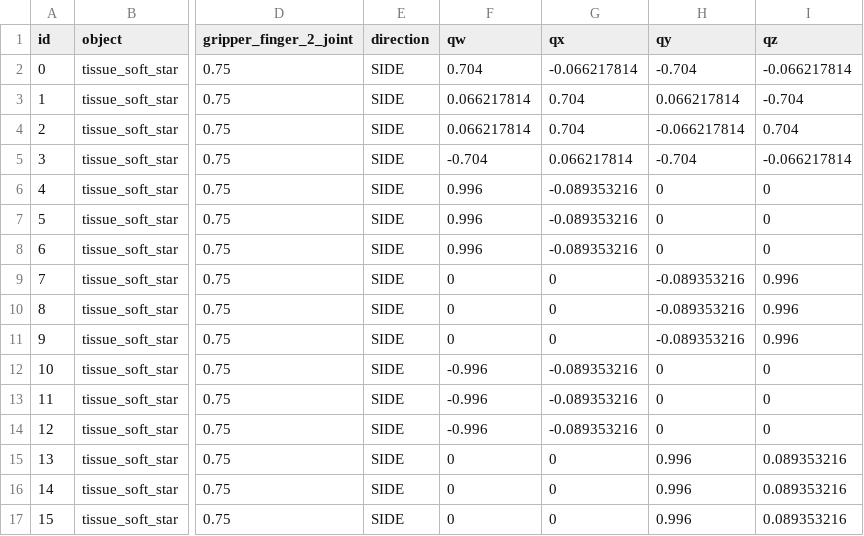
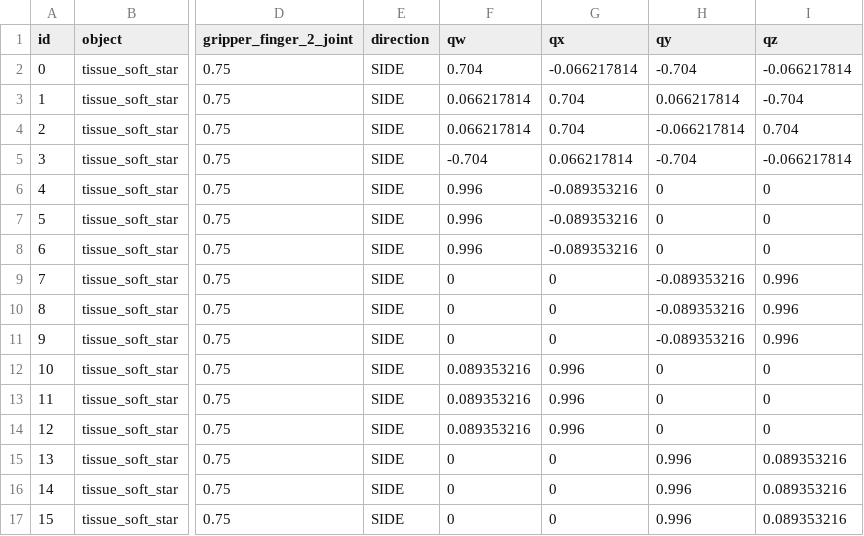
Before and after one commit to ipa-rmb-pz/cob_manipulation, a CSV file: cob_grasp_generation/files/database/tissue_soft_star/sdhx_tissue_soft_star.csv, drawn as a sheet; only a part is shown, gaps mark what is left out; the diff names each change by its address in the sheet, - before the commit and + after, or states it on an @@ line.

```diff
--- a/cob_grasp_generation/files/database/tissue_soft_star/sdhx_tissue_soft_star.csv
+++ b/cob_grasp_generation/files/database/tissue_soft_star/sdhx_tissue_soft_star.csv
-F12:F14 (qw): -0.996
+F12:F14 (qw): 0.089353216
-G12:G14 (qx): -0.089353216
+G12:G14 (qx): 0.996
```
Also changed, not shown: cob_grasp_generation/files/database/lady_wallet/sdhx_lady_wallet.csv, cob_grasp_generation/files/database/milk/sdhx_milk.csv, 2 other files.
